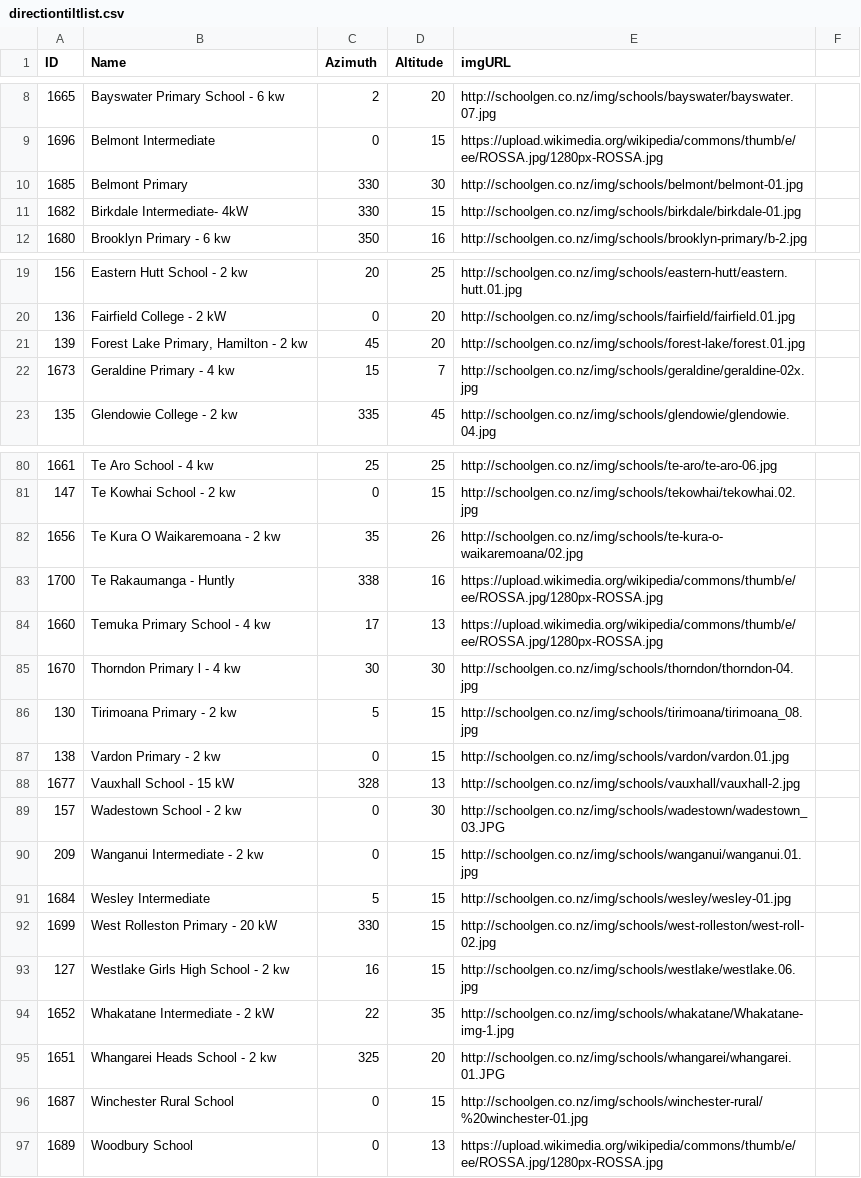
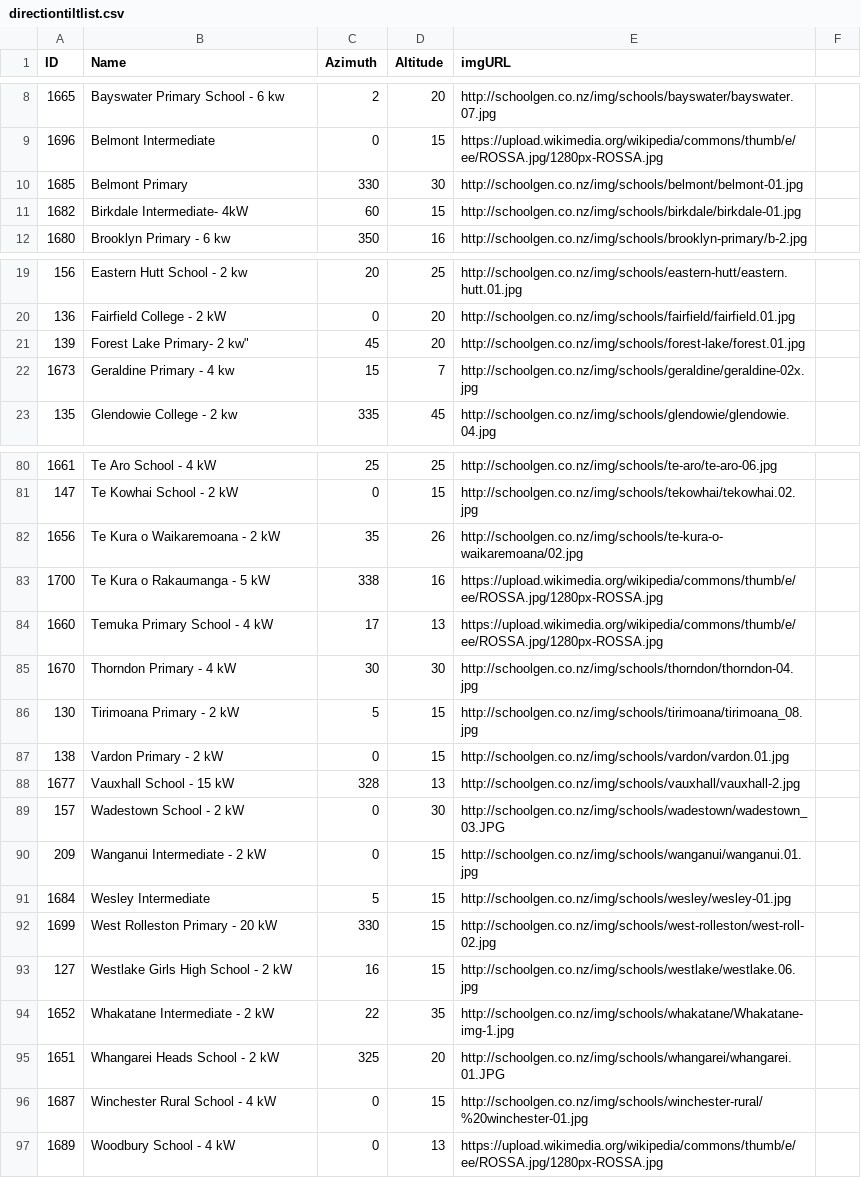
Before and after one commit to schoolgendev/sg-map-dashboard, a CSV file: data/directiontiltlist.csv, drawn as a sheet; only a part is shown, gaps mark what is left out; the diff covers the shown part only.

```diff
--- a/data/directiontiltlist.csv
+++ b/data/directiontiltlist.csv
@@ -10,3 +10,3 @@ ID,Name,Azimuth,Altitude,imgURL
 1685,Belmont Primary,330,30,http://schoolgen.co.nz/img/schools/belmont/belmont-01.jpg
-1682,Birkdale Intermediate- 4kW,330,15,http://schoolgen.co.nz/img/schools/birkdale/birkdale-01.jpg
+1682,Birkdale Intermediate- 4kW,60,15,http://schoolgen.co.nz/img/schools/birkdale/birkdale-01.jpg
 1680,Brooklyn Primary - 6 kw,350,16,http://schoolgen.co.nz/img/schools/brooklyn-primary/b-2.jpg
@@ -20,3 +20,3 @@ ID,Name,Azimuth,Altitude,imgURL
 136,Fairfield College - 2 kW,0,20,http://schoolgen.co.nz/img/schools/fairfield/fairfield.01.jpg
-139,"Forest Lake Primary, Hamilton - 2 kw",45,20,http://schoolgen.co.nz/img/schools/forest-lake/forest.01.jpg
+139,Forest Lake Primary- 2 kw",45,20,http://schoolgen.co.nz/img/schools/forest-lake/forest.01.jpg
 1673,Geraldine Primary - 4 kw,15,7,http://schoolgen.co.nz/img/schools/geraldine/geraldine-02x.jpg
@@ -80,18 +80,18 @@ ID,Name,Azimuth,Altitude,imgURL
-1661,Te Aro School - 4 kw,25,25,http://schoolgen.co.nz/img/schools/te-aro/te-aro-06.jpg
-147,Te Kowhai School - 2 kw,0,15,http://schoolgen.co.nz/img/schools/tekowhai/tekowhai.02.jpg
-1656,Te Kura O Waikaremoana - 2 kw,35,26,http://schoolgen.co.nz/img/schools/te-kura-o-waikaremoana/02.jpg
-1700,Te Rakaumanga - Huntly,338,16,https://upload.wikimedia.org/wikipedia/commons/thumb/e/ee/ROSSA.jpg/1280px-ROSSA.jpg
-1660,Temuka Primary School - 4 kw,17,13,https://upload.wikimedia.org/wikipedia/commons/thumb/e/ee/ROSSA.jpg/1280px-ROSSA.jpg
-1670,Thorndon Primary l - 4 kw,30,30,http://schoolgen.co.nz/img/schools/thorndon/thorndon-04.jpg
-130,Tirimoana Primary - 2 kw,5,15,http://schoolgen.co.nz/img/schools/tirimoana/tirimoana_08.jpg
-138,Vardon Primary - 2 kw,0,15,http://schoolgen.co.nz/img/schools/vardon/vardon.01.jpg
+1661,Te Aro School - 4 kW,25,25,http://schoolgen.co.nz/img/schools/te-aro/te-aro-06.jpg
+147,Te Kowhai School - 2 kW,0,15,http://schoolgen.co.nz/img/schools/tekowhai/tekowhai.02.jpg
+1656,Te Kura o Waikaremoana - 2 kW,35,26,http://schoolgen.co.nz/img/schools/te-kura-o-waikaremoana/02.jpg
+1700,Te Kura o Rakaumanga - 5 kW,338,16,https://upload.wikimedia.org/wikipedia/commons/thumb/e/ee/ROSSA.jpg/1280px-ROSSA.jpg
+1660,Temuka Primary School - 4 kW,17,13,https://upload.wikimedia.org/wikipedia/commons/thumb/e/ee/ROSSA.jpg/1280px-ROSSA.jpg
+1670,Thorndon Primary - 4 kW,30,30,http://schoolgen.co.nz/img/schools/thorndon/thorndon-04.jpg
+130,Tirimoana Primary - 2 kW,5,15,http://schoolgen.co.nz/img/schools/tirimoana/tirimoana_08.jpg
+138,Vardon Primary - 2 kW,0,15,http://schoolgen.co.nz/img/schools/vardon/vardon.01.jpg
 1677,Vauxhall School - 15 kW,328,13,http://schoolgen.co.nz/img/schools/vauxhall/vauxhall-2.jpg
-157,Wadestown School - 2 kw,0,30,http://schoolgen.co.nz/img/schools/wadestown/wadestown_03.JPG
-209,Wanganui Intermediate - 2 kw,0,15,http://schoolgen.co.nz/img/schools/wanganui/wanganui.01.jpg
+157,Wadestown School - 2 kW,0,30,http://schoolgen.co.nz/img/schools/wadestown/wadestown_03.JPG
+209,Wanganui Intermediate - 2 kW,0,15,http://schoolgen.co.nz/img/schools/wanganui/wanganui.01.jpg
 1684,Wesley Intermediate,5,15,http://schoolgen.co.nz/img/schools/wesley/wesley-01.jpg
 1699,West Rolleston Primary - 20 kW,330,15,http://schoolgen.co.nz/img/schools/west-rolleston/west-roll-02.jpg
-127,Westlake Girls High School - 2 kw,16,15,http://schoolgen.co.nz/img/schools/westlake/westlake.06.jpg
+127,Westlake Girls High School - 2 kW,16,15,http://schoolgen.co.nz/img/schools/westlake/westlake.06.jpg
 1652,Whakatane Intermediate - 2 kW,22,35,http://schoolgen.co.nz/img/schools/whakatane/Whakatane-img-1.jpg
-1651,Whangarei Heads School - 2 kw,325,20,http://schoolgen.co.nz/img/schools/whangarei/whangarei.01.JPG
-1687,Winchester Rural School,0,15,http://schoolgen.co.nz/img/schools/winchester-rural/%20winchester-01.jpg
-1689,Woodbury School,0,13,https://upload.wikimedia.org/wikipedia/commons/thumb/e/ee/ROSSA.jpg/1280px-ROSSA.jpg
+1651,Whangarei Heads School - 2 kW,325,20,http://schoolgen.co.nz/img/schools/whangarei/whangarei.01.JPG
+1687,Winchester Rural School - 4 kW,0,15,http://schoolgen.co.nz/img/schools/winchester-rural/%20winchester-01.jpg
+1689,Woodbury School - 4 kW,0,13,https://upload.wikimedia.org/wikipedia/commons/thumb/e/ee/ROSSA.jpg/1280px-ROSSA.jpg
```
Also changed, not shown: 26 edited cells elsewhere in this file.
